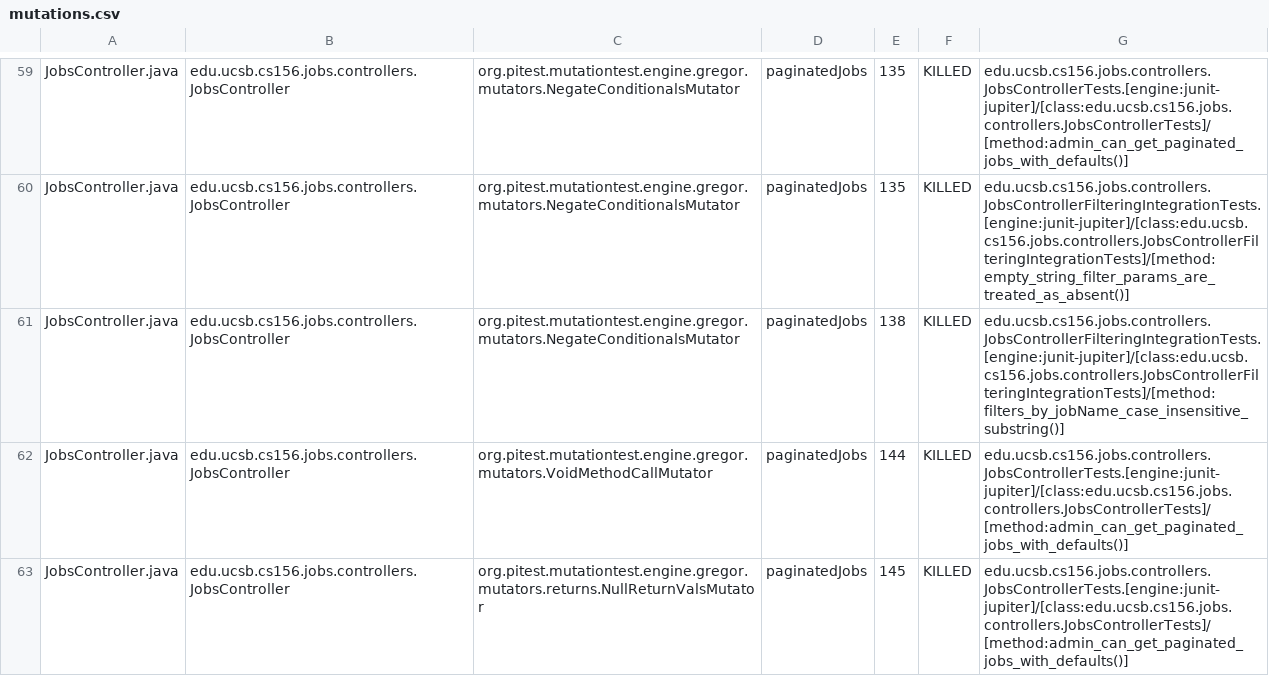
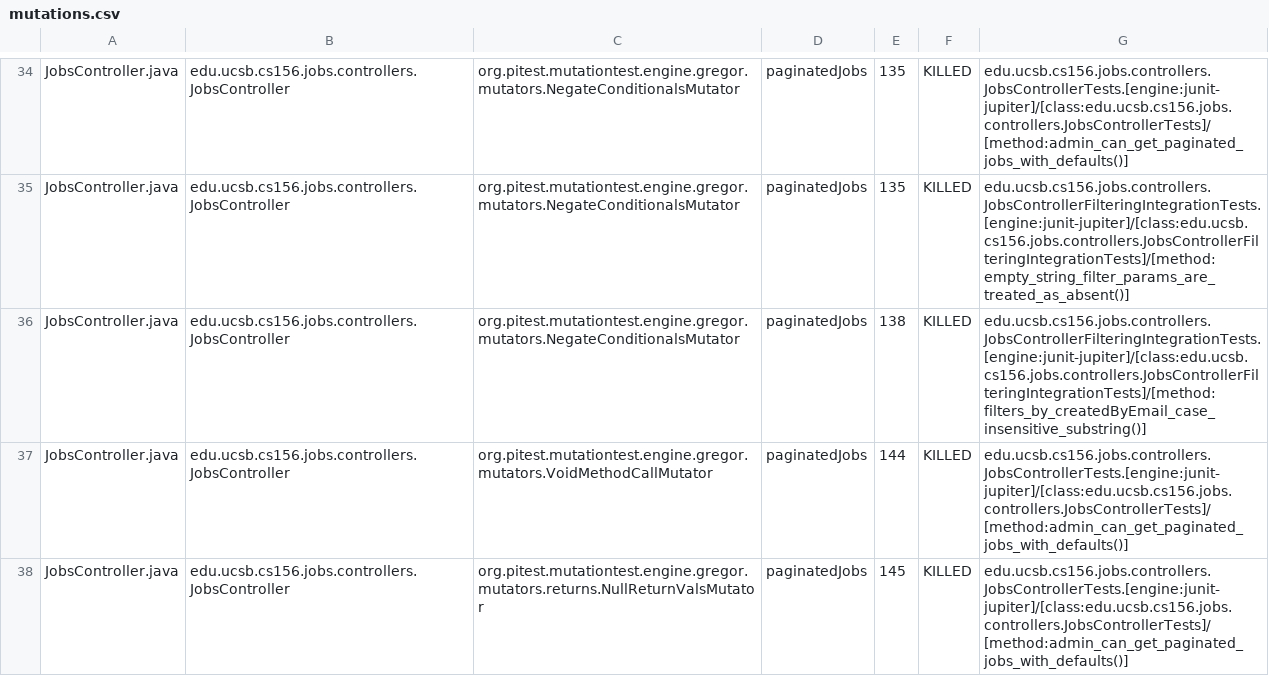
Before and after one commit to ucsb-cs156/lib-jobs, a CSV file: pitest/mutations.csv, drawn as a sheet; only a part is shown, gaps mark what is left out; the diff covers the shown part only.

Commit message:
Deploying to gh-pages from @ ucsb-cs156/lib-jobs@de3bf1131b1766f2303e29e402cc2d4c8136d30c 🚀

```diff
--- a/pitest/mutations.csv
+++ b/pitest/mutations.csv
@@ -60,3 +35,3 @@ JobsController.java,edu.ucsb.cs156.jobs.controllers.JobsController,org.pitest.mu
 JobsController.java,edu.ucsb.cs156.jobs.controllers.JobsController,org.pitest.mutationtest.engine.gregor.mutators.NegateConditionalsMutator,paginatedJobs,135,KILLED,edu.ucsb.cs156.jobs.controllers.JobsControllerFilteringIntegrationTests.[engine:junit-jupiter]/[class:edu.ucsb.cs156.jobs.controllers.JobsControllerFilteringIntegrationTests]/[method:empty_string_filter_params_are_treated_as_absent()]
-JobsController.java,edu.ucsb.cs156.jobs.controllers.JobsController,org.pitest.mutationtest.engine.gregor.mutators.NegateConditionalsMutator,paginatedJobs,138,KILLED,edu.ucsb.cs156.jobs.controllers.JobsControllerFilteringIntegrationTests.[engine:junit-jupiter]/[class:edu.ucsb.cs156.jobs.controllers.JobsControllerFilteringIntegrationTests]/[method:filters_by_jobName_case_insensitive_substring()]
+JobsController.java,edu.ucsb.cs156.jobs.controllers.JobsController,org.pitest.mutationtest.engine.gregor.mutators.NegateConditionalsMutator,paginatedJobs,138,KILLED,edu.ucsb.cs156.jobs.controllers.JobsControllerFilteringIntegrationTests.[engine:junit-jupiter]/[class:edu.ucsb.cs156.jobs.controllers.JobsControllerFilteringIntegrationTests]/[method:filters_by_createdByEmail_case_insensitive_substring()]
 JobsController.java,edu.ucsb.cs156.jobs.controllers.JobsController,org.pitest.mutationtest.engine.gregor.mutators.VoidMethodCallMutator,paginatedJobs,144,KILLED,edu.ucsb.cs156.jobs.controllers.JobsControllerTests.[engine:junit-jupiter]/[class:edu.ucsb.cs156.jobs.controllers.JobsControllerTests]/[method:admin_can_get_paginated_jobs_with_defaults()]
```
Also changed, not shown: 11 added rows, 11 removed rows, 14 moved rows and 7 edited cells elsewhere in this file, 7 other files.
